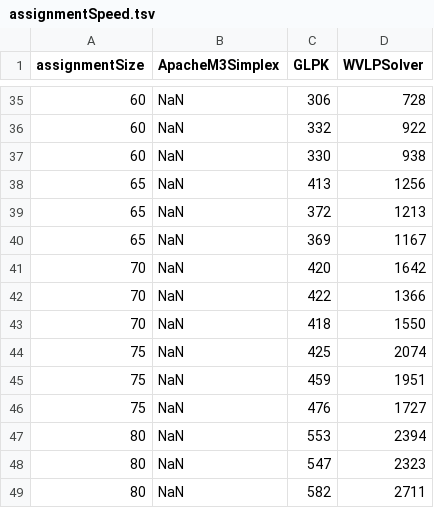
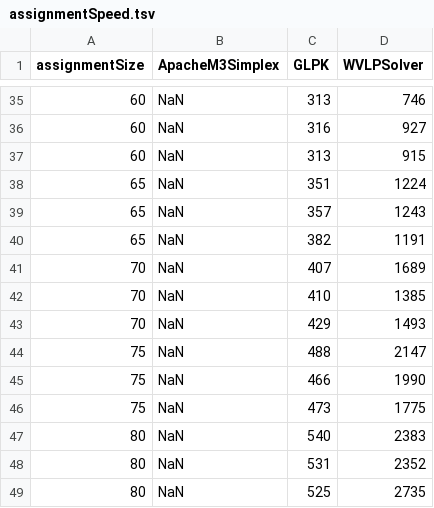
Before and after one commit to WinVector/WVLPSolver, a TSV file: assignmentSpeed.tsv, drawn as a sheet; only a part is shown, gaps mark what is left out; the diff covers the shown part only.

```diff
--- a/assignmentSpeed.tsv
+++ b/assignmentSpeed.tsv
@@ -35,15 +35,15 @@ assignmentSize	ApacheM3Simplex	GLPK	WVLPSolver
-60	NaN	306	728
-60	NaN	332	922
-60	NaN	330	938
-65	NaN	413	1256
-65	NaN	372	1213
-65	NaN	369	1167
-70	NaN	420	1642
-70	NaN	422	1366
-70	NaN	418	1550
-75	NaN	425	2074
-75	NaN	459	1951
-75	NaN	476	1727
-80	NaN	553	2394
-80	NaN	547	2323
-80	NaN	582	2711
+60	NaN	313	746
+60	NaN	316	927
+60	NaN	313	915
+65	NaN	351	1224
+65	NaN	357	1243
+65	NaN	382	1191
+70	NaN	407	1689
+70	NaN	410	1385
+70	NaN	429	1493
+75	NaN	488	2147
+75	NaN	466	1990
+75	NaN	473	1775
+80	NaN	540	2383
+80	NaN	531	2352
+80	NaN	525	2735
```
Also changed, not shown: 16 added rows, 16 removed rows and 33 edited cells elsewhere in this file, 5 other files.
